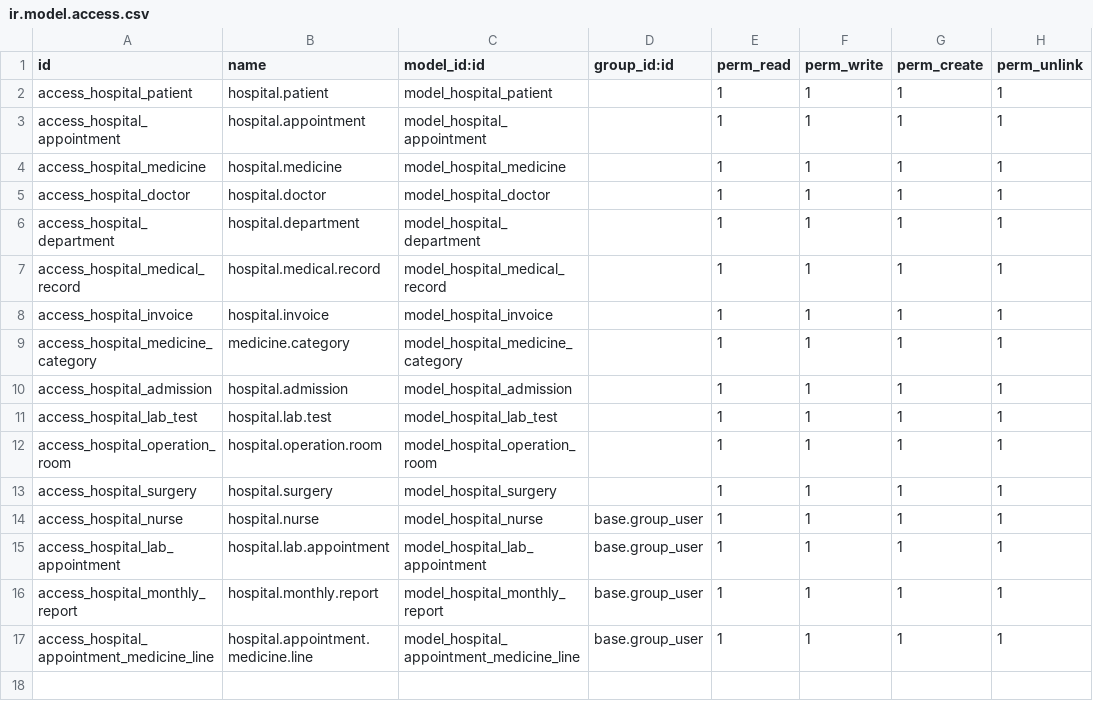
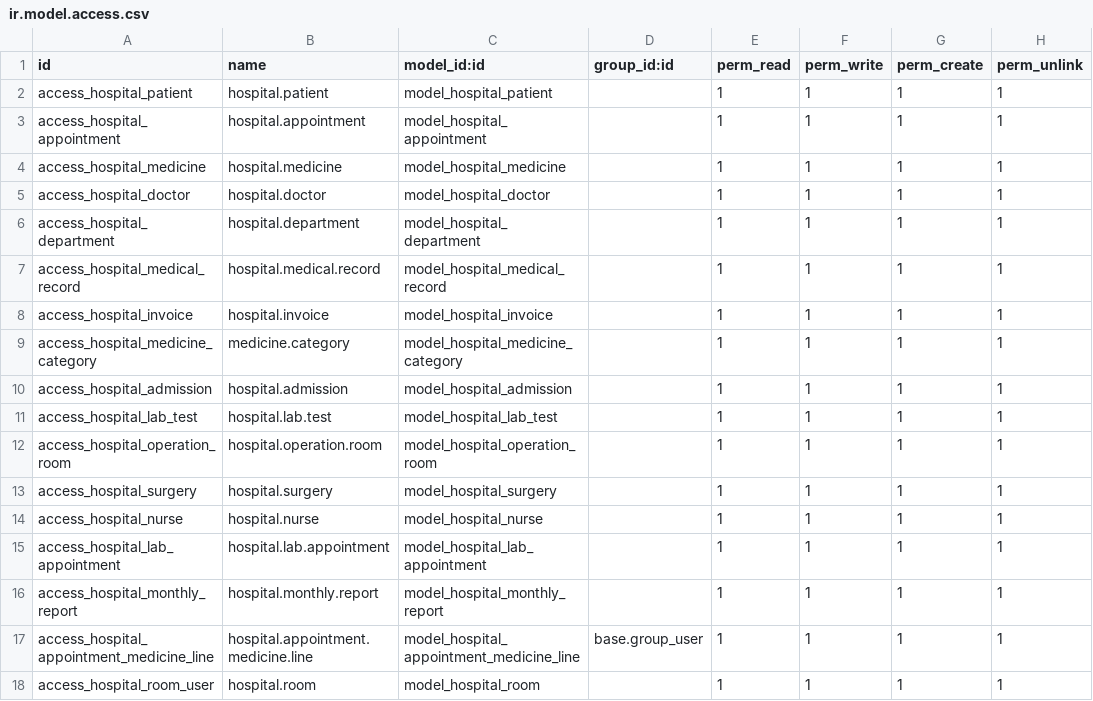
Before and after one commit to haythamafify/custom_addons, a CSV file: hospital_management_system/security/ir.model.access.csv, drawn as a sheet.

Commit message:
add groups and record rule

```diff
--- a/hospital_management_system/security/ir.model.access.csv
+++ b/hospital_management_system/security/ir.model.access.csv
@@ -13,5 +13,6 @@ access_hospital_operation_room,hospital.operation.room,model_hospital_operation_
 access_hospital_surgery,hospital.surgery,model_hospital_surgery,,1,1,1,1
-access_hospital_nurse,hospital.nurse,model_hospital_nurse,base.group_user,1,1,1,1
-access_hospital_lab_appointment,hospital.lab.appointment,model_hospital_lab_appointment,base.group_user,1,1,1,1
-access_hospital_monthly_report,hospital.monthly.report,model_hospital_monthly_report,base.group_user,1,1,1,1
+access_hospital_nurse,hospital.nurse,model_hospital_nurse,,1,1,1,1
+access_hospital_lab_appointment,hospital.lab.appointment,model_hospital_lab_appointment,,1,1,1,1
+access_hospital_monthly_report,hospital.monthly.report,model_hospital_monthly_report,,1,1,1,1
 access_hospital_appointment_medicine_line,hospital.appointment.medicine.line,model_hospital_appointment_medicine_line,base.group_user,1,1,1,1
+access_hospital_room_user,hospital.room,model_hospital_room,,1,1,1,1
```
Also changed, not shown: 14 other files.
